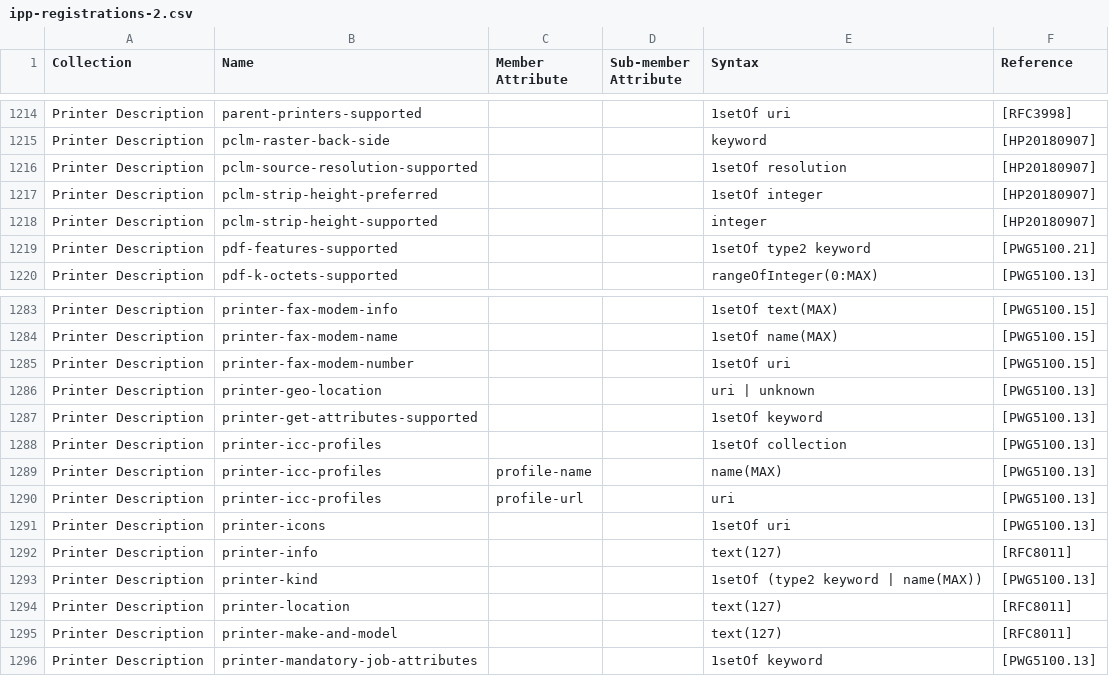
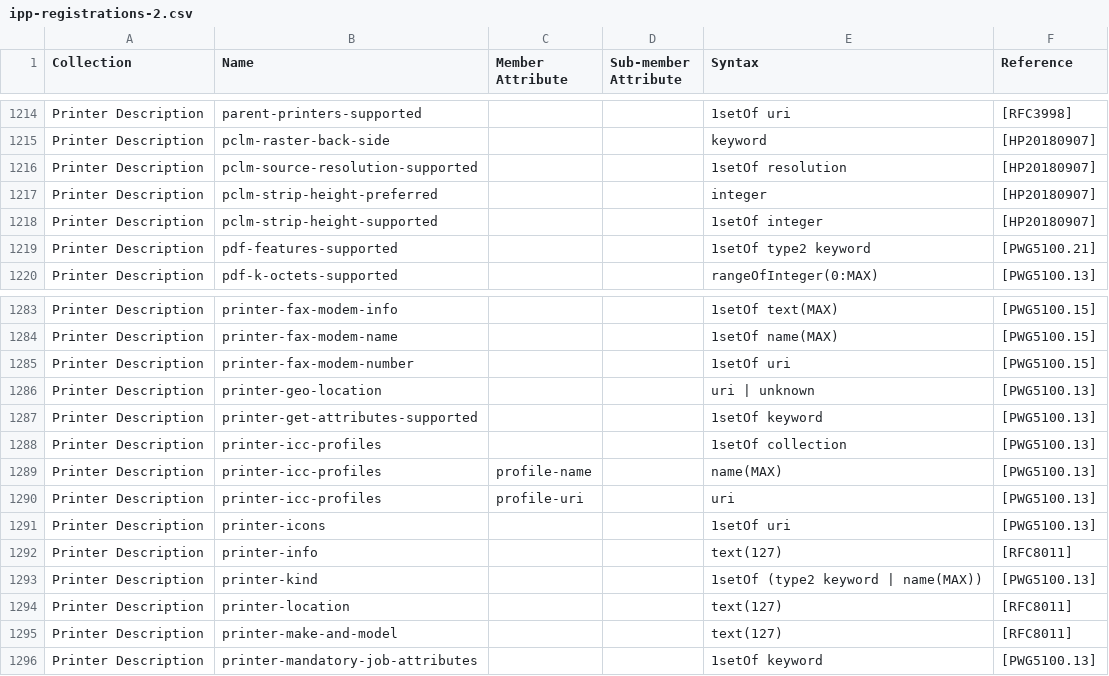
Before and after one commit to gmuth/ipp-client-kotlin, a CSV file: src/main/resources/ipp-registrations-2.csv, drawn as a sheet; only a part is shown, gaps mark what is left out.

Commit message:
Updated iana ipp-registration-2.csv

```diff
--- a/src/main/resources/ipp-registrations-2.csv
+++ b/src/main/resources/ipp-registrations-2.csv
@@ -1216,4 +1216,4 @@ Printer Description,pclm-raster-back-side,,,keyword,[HP20180907]
 Printer Description,pclm-source-resolution-supported,,,1setOf resolution,[HP20180907]
-Printer Description,pclm-strip-height-preferred,,,1setOf integer,[HP20180907]
-Printer Description,pclm-strip-height-supported,,,integer,[HP20180907]
+Printer Description,pclm-strip-height-preferred,,,integer,[HP20180907]
+Printer Description,pclm-strip-height-supported,,,1setOf integer,[HP20180907]
 Printer Description,pdf-features-supported,,,1setOf type2 keyword,[PWG5100.21]
@@ -1289,3 +1289,3 @@ Printer Description,printer-icc-profiles,,,1setOf collection,[PWG5100.13]
 Printer Description,printer-icc-profiles,profile-name,,name(MAX),[PWG5100.13]
-Printer Description,printer-icc-profiles,profile-url,,uri,[PWG5100.13]
+Printer Description,printer-icc-profiles,profile-uri,,uri,[PWG5100.13]
 Printer Description,printer-icons,,,1setOf uri,[PWG5100.13]
```
Also changed, not shown: 1 other file.
